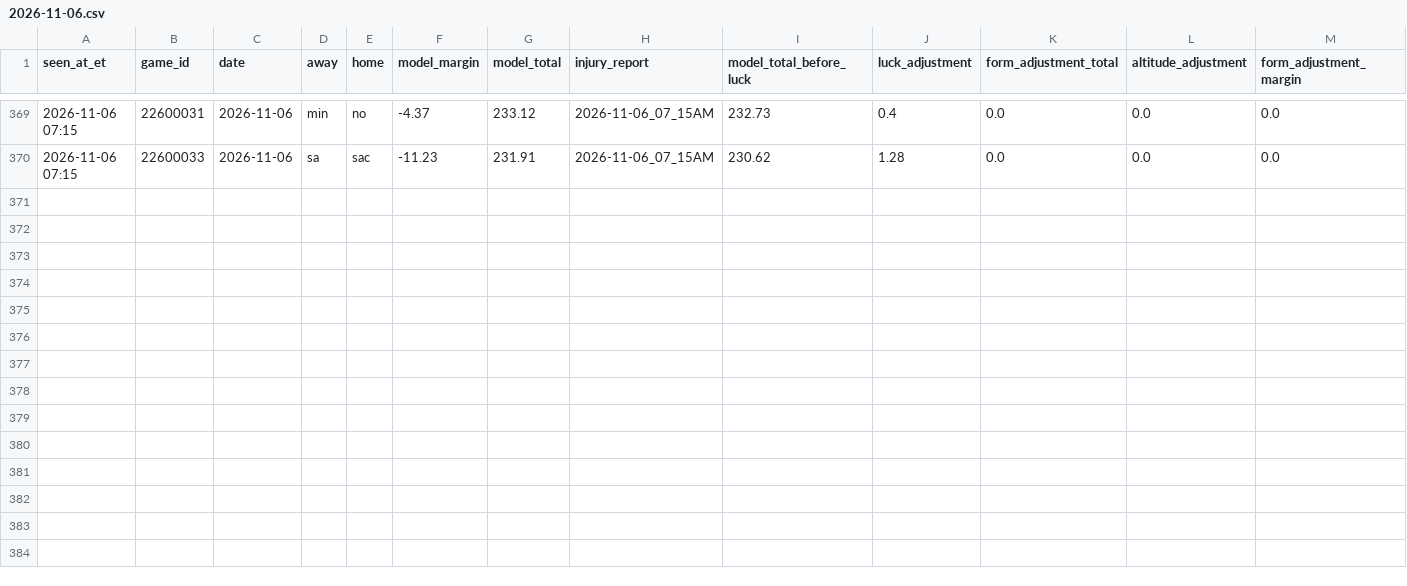
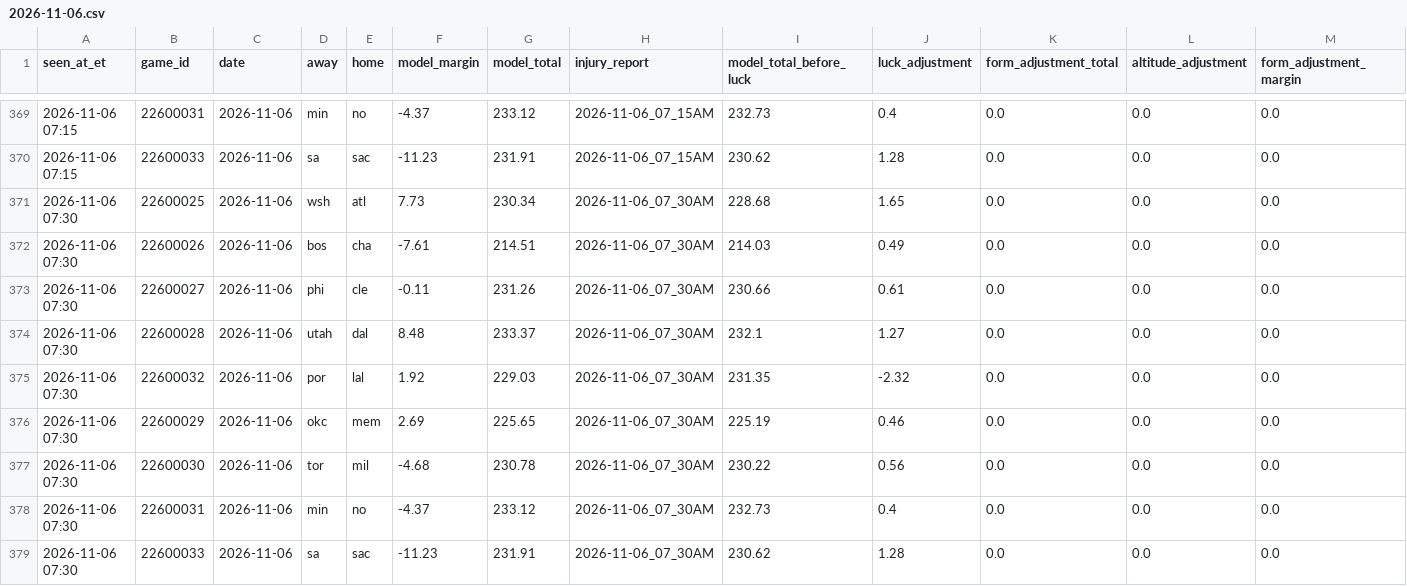
Before and after one commit to JeffreyD24/nba-mixed-model, a CSV file: research/model/2026-11-06.csv, drawn as a sheet; only a part is shown, gaps mark what is left out; rows hold the shown columns only; the diff names each change by its address in the sheet, - before the commit and + after, or states it on an @@ line.

```diff
--- a/research/model/2026-11-06.csv
+++ b/research/model/2026-11-06.csv
+row 371: 2026-11-06 07:30 | 22600025 | 2026-11-06 | wsh | atl | 7.73 | 230.34 | 2026-11-06_07_30AM | 228.68 | 1.65 | 0.0 | 0.0 | 0.0
+row 372: 2026-11-06 07:30 | 22600026 | 2026-11-06 | bos | cha | -7.61 | 214.51 | 2026-11-06_07_30AM | 214.03 | 0.49 | 0.0 | 0.0 | 0.0
+row 373: 2026-11-06 07:30 | 22600027 | 2026-11-06 | phi | cle | -0.11 | 231.26 | 2026-11-06_07_30AM | 230.66 | 0.61 | 0.0 | 0.0 | 0.0
+row 374: 2026-11-06 07:30 | 22600028 | 2026-11-06 | utah | dal | 8.48 | 233.37 | 2026-11-06_07_30AM | 232.1 | 1.27 | 0.0 | 0.0 | 0.0
+row 375: 2026-11-06 07:30 | 22600032 | 2026-11-06 | por | lal | 1.92 | 229.03 | 2026-11-06_07_30AM | 231.35 | -2.32 | 0.0 | 0.0 | 0.0
+row 376: 2026-11-06 07:30 | 22600029 | 2026-11-06 | okc | mem | 2.69 | 225.65 | 2026-11-06_07_30AM | 225.19 | 0.46 | 0.0 | 0.0 | 0.0
+row 377: 2026-11-06 07:30 | 22600030 | 2026-11-06 | tor | mil | -4.68 | 230.78 | 2026-11-06_07_30AM | 230.22 | 0.56 | 0.0 | 0.0 | 0.0
+row 378: 2026-11-06 07:30 | 22600031 | 2026-11-06 | min | no | -4.37 | 233.12 | 2026-11-06_07_30AM | 232.73 | 0.4 | 0.0 | 0.0 | 0.0
+row 379: 2026-11-06 07:30 | 22600033 | 2026-11-06 | sa | sac | -11.23 | 231.91 | 2026-11-06_07_30AM | 230.62 | 1.28 | 0.0 | 0.0 | 0.0
```
Also changed, not shown: research/books/2026-11-06.csv, research/odds/2026-11-06.csv, 22 other files.
